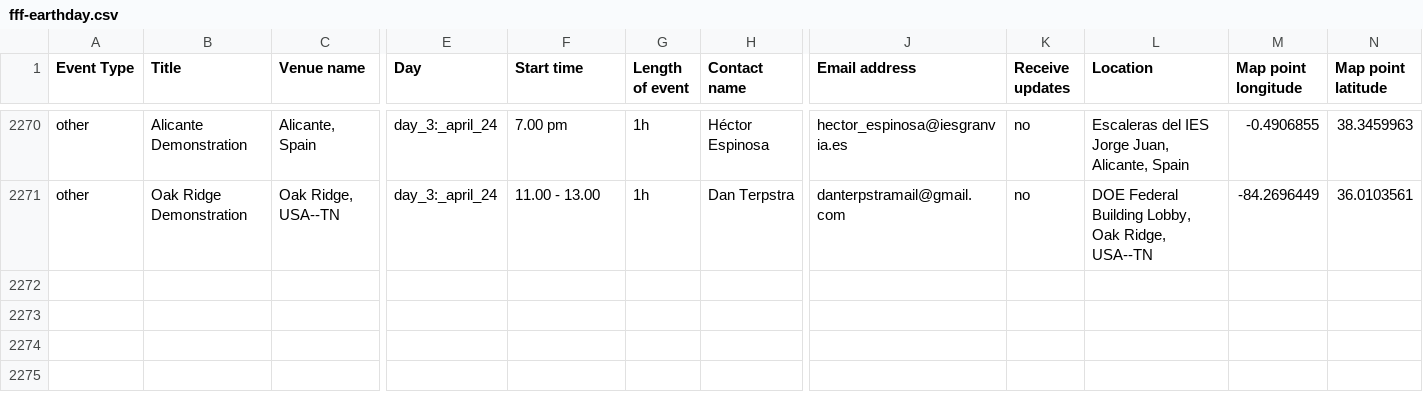
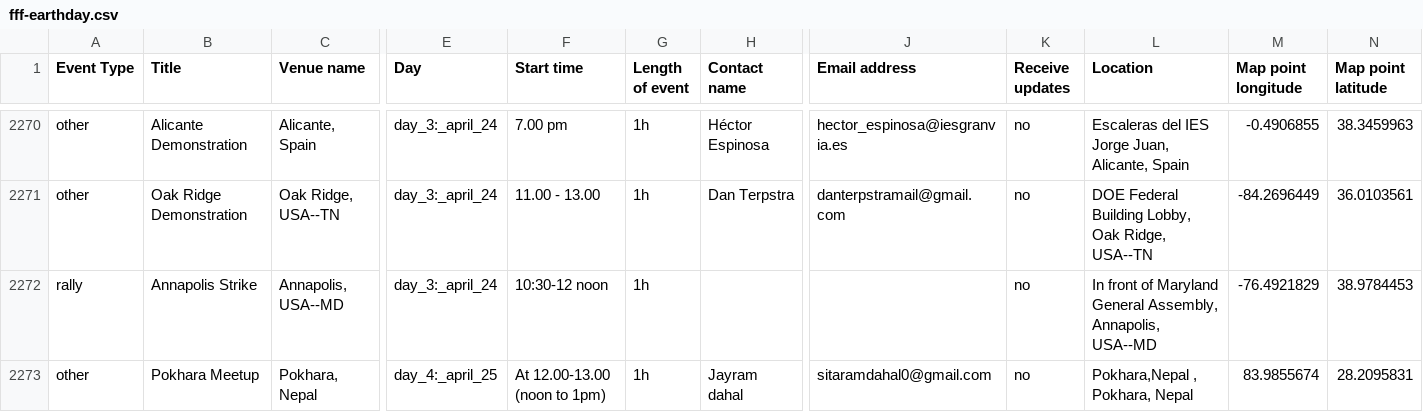
Before and after one commit to allforeco/fridaysforfuture, a CSV file: fff-earthday.csv, drawn as a sheet; only a part is shown, gaps mark what is left out; rows hold the shown columns only; the diff covers the shown part only; the diff names each change by its address in the sheet, - before the commit and + after, or states it on an @@ line.

Commit message:
System scheduled commit 2020-02-18 01:23

```diff
--- a/fff-earthday.csv
+++ b/fff-earthday.csv
+row 2272: rally | Annapolis Strike | Annapolis, USA--MD | day_3:_april_24 | 10:30-12 noon | 1h |  |  | no | In front of Maryland General Assembly, Annapolis, USA--MD | -76.4921829 | 38.9784453
+row 2273: other | Pokhara Meetup | Pokhara, Nepal | day_4:_april_25 | At 12.00-13.00 (noon to 1pm) | 1h | Jayram dahal | sitaramdahal0@gmail.com | no | Pokhara,Nepal , Pokhara, Nepal | 83.9855674 | 28.2095831
```
Also changed, not shown: 1 added row and 20 edited cells elsewhere in this file.
